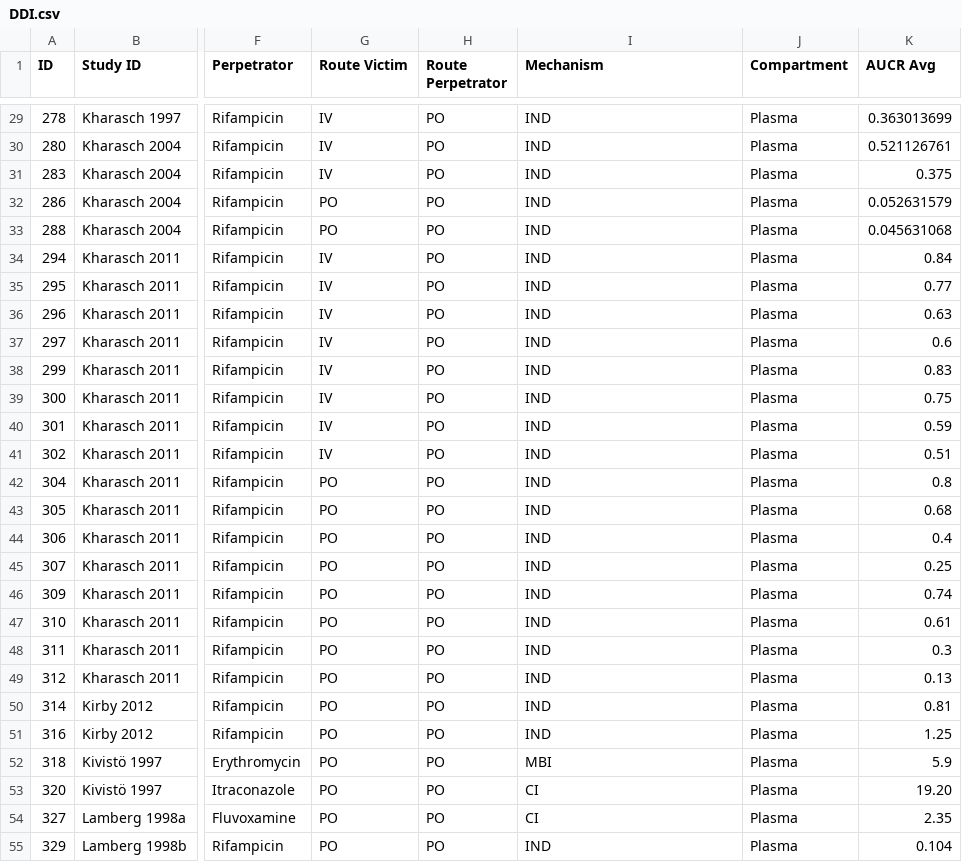
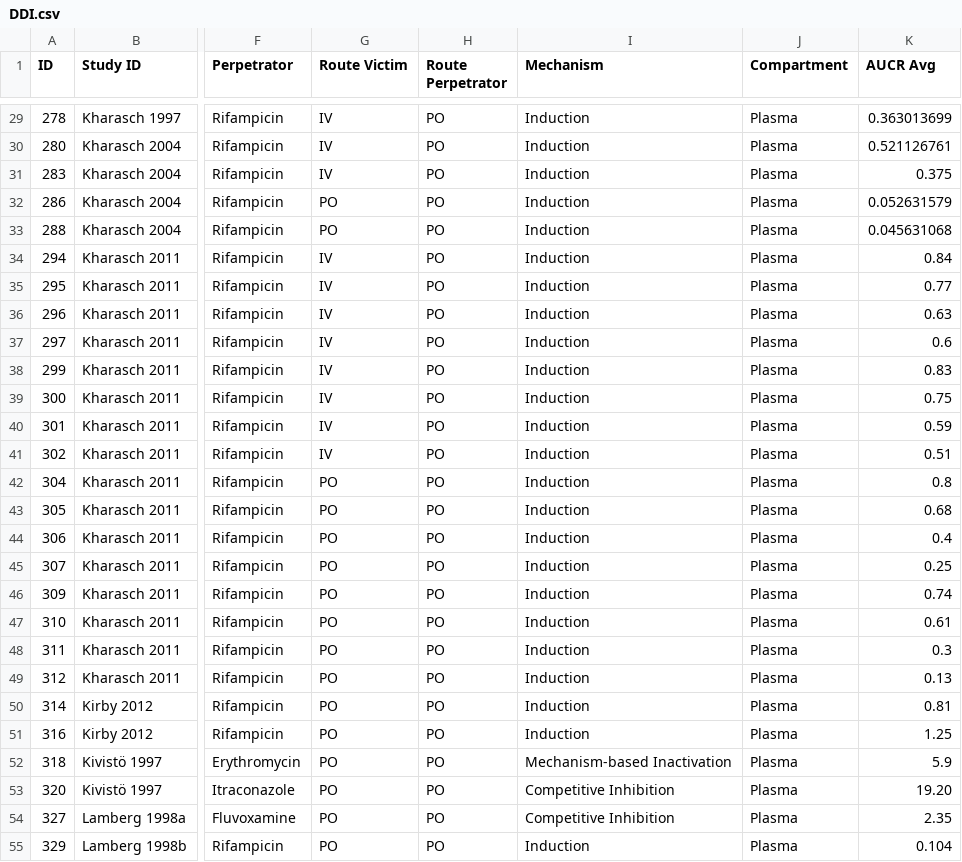
Before and after one commit to nina-nauwelaerts/Database-for-observed-data, a CSV file: DDI.csv, drawn as a sheet; only a part is shown, gaps mark what is left out; the diff covers the shown part only; the diff names each change by its address in the sheet, - before the commit and + after, or states it on an @@ line.

Commit message:
updated names of DDI mechanism

```diff
--- a/DDI.csv
+++ b/DDI.csv
-I29:I51 (Mechanism): IND
+I29:I51 (Mechanism): Induction
-I52 (Mechanism): MBI
+I52 (Mechanism): Mechanism-based Inactivation
-I53:I54 (Mechanism): CI
+I53:I54 (Mechanism): Competitive Inhibition
-I55 (Mechanism): IND
+I55 (Mechanism): Induction
```
Also changed, not shown: 147 edited cells elsewhere in this file, 1 other file.
